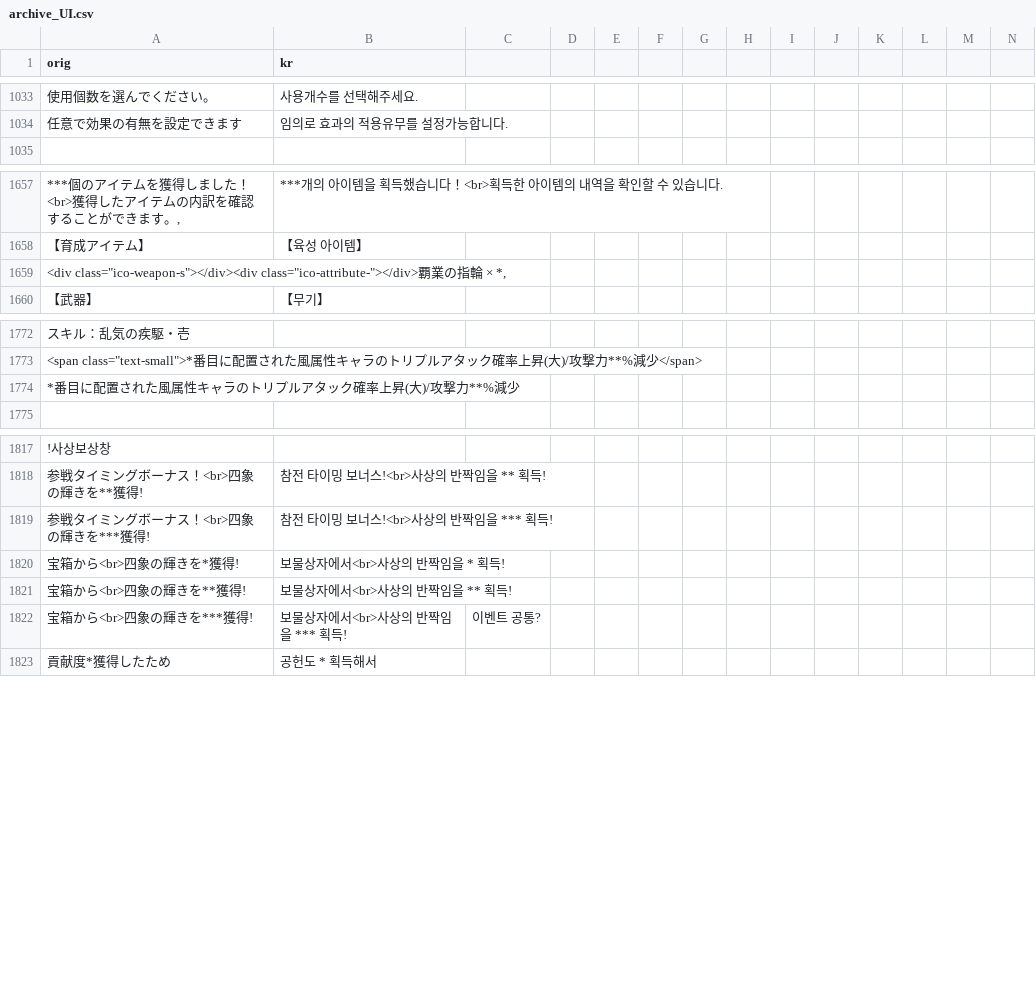
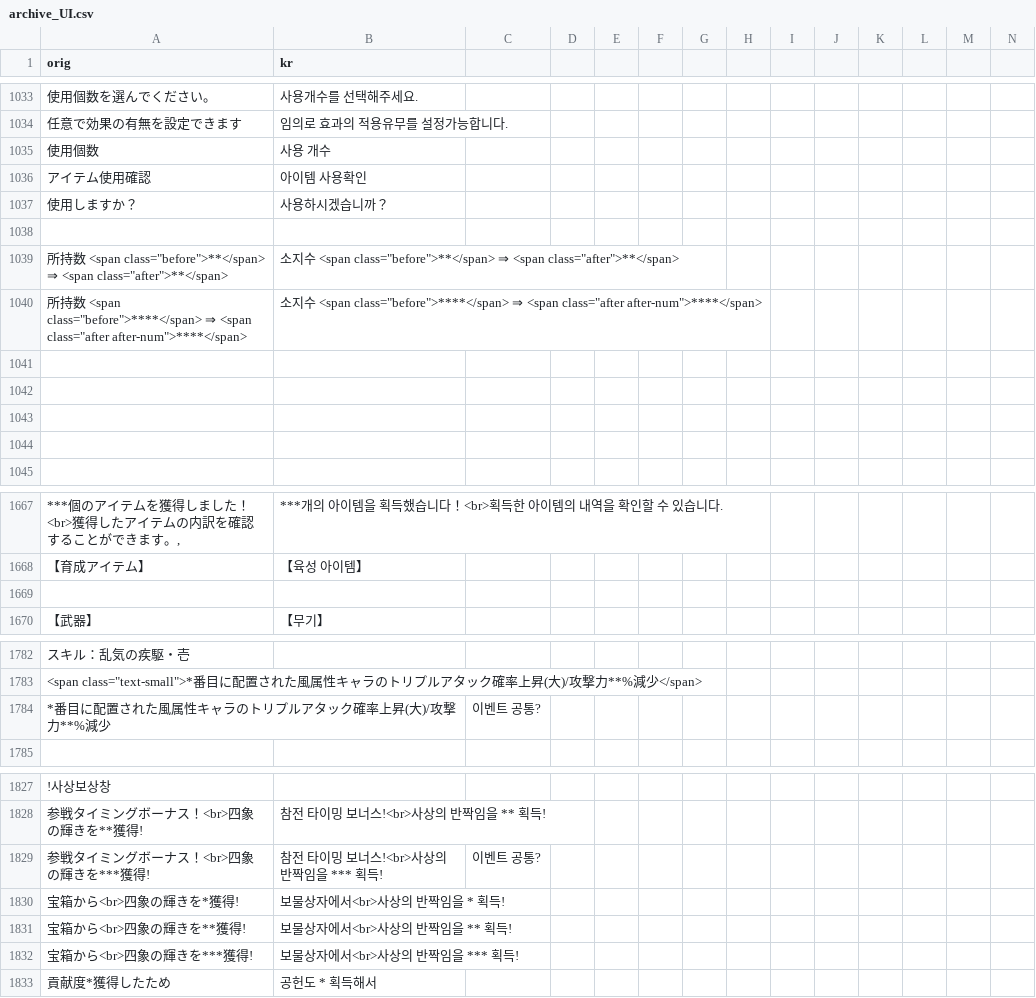
Before and after one commit to sidewinderk/gbfTransKor, a CSV file: cache/archive_UI.csv, drawn as a sheet; only a part is shown, gaps mark what is left out; addresses are those after the commit; rows hold the shown columns only; the diff covers the shown part only; the diff names each change by its address in the sheet, - before the commit and + after, or states it on an @@ line.

```diff
--- a/cache/archive_UI.csv
+++ b/cache/archive_UI.csv
+row 1035: 使用個数 | 사용 개수
+row 1036: アイテム使用確認 | 아이템 사용확인
+row 1037: 使用しますか？ | 사용하시겠습니까？
+row 1038: (empty)
+row 1039: 所持数 <span class="before">**</span> ⇒ <span class="after">**</span> | 소지수 <span class="before">**</span> ⇒ <span class="after">**</span>
+row 1040: 所持数 <span class="before">****</span> ⇒ <span class="after after-num">****</span> | 소지수 <span class="before">****</span> ⇒ <span class="after after-num">****</span>
+row 1041: (empty)
+row 1042: (empty)
+row 1043: (empty)
+row 1044: (empty)
-A1669 (orig): <div class="ico-weapon-s"></div><div class="ico-attribute-"></div>覇業の指輪 × *,
+A1669 (orig): (empty)
-C1784: (empty)
+C1784: 이벤트 공통?
-C1829: (empty)
+C1829: 이벤트 공통?
-C1832: 이벤트 공통?
+C1832: (empty)
```
Also changed, not shown: 5 edited cells elsewhere in this file, cache/archive_일반아이템.csv, 1 other file.
